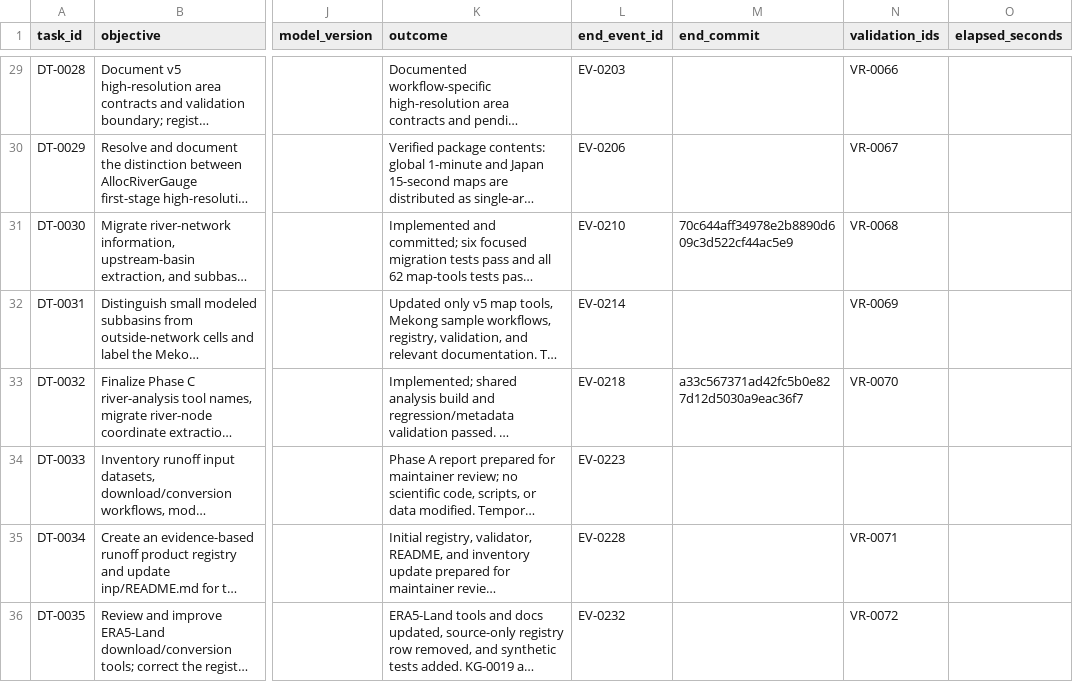
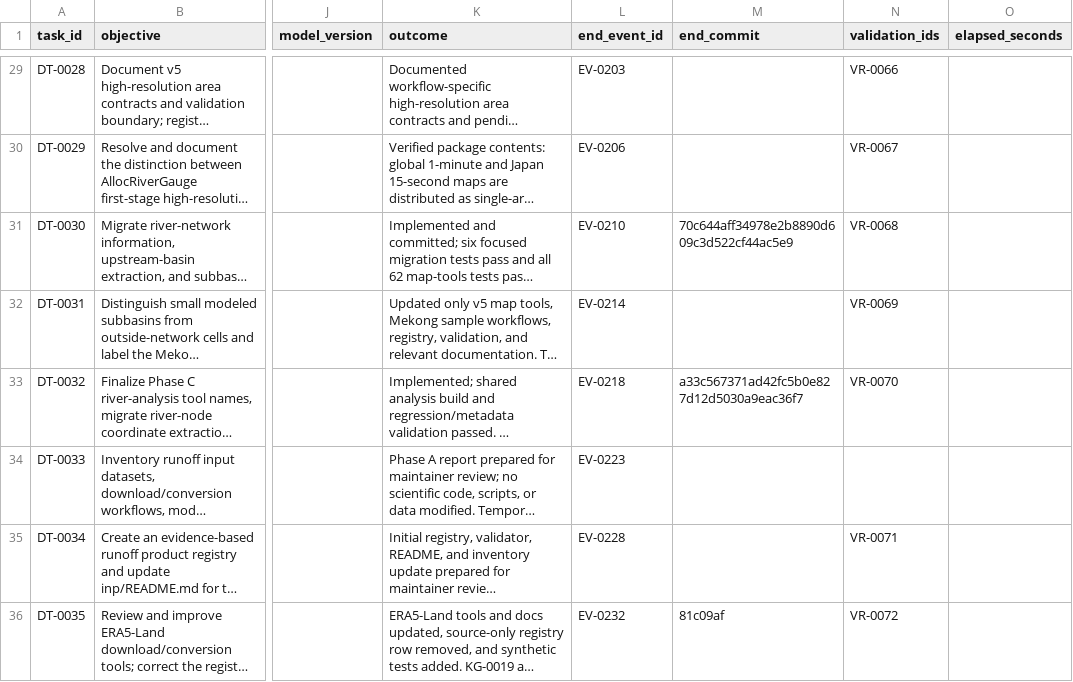
Before and after one commit to global-hydrodynamics/CaMa-Flood_v4, a CSV file: research/development_tasks.csv, drawn as a sheet; only a part is shown, gaps mark what is left out; long unchanged cells end in …; the diff names each change by its address in the sheet, - before the commit and + after, or states it on an @@ line.

Commit message:
Record ERA5-Land Phase C commit reference

```diff
--- a/research/development_tasks.csv
+++ b/research/development_tasks.csv
-M36 (end_commit): (empty)
+M36 (end_commit): 81c09af
```
